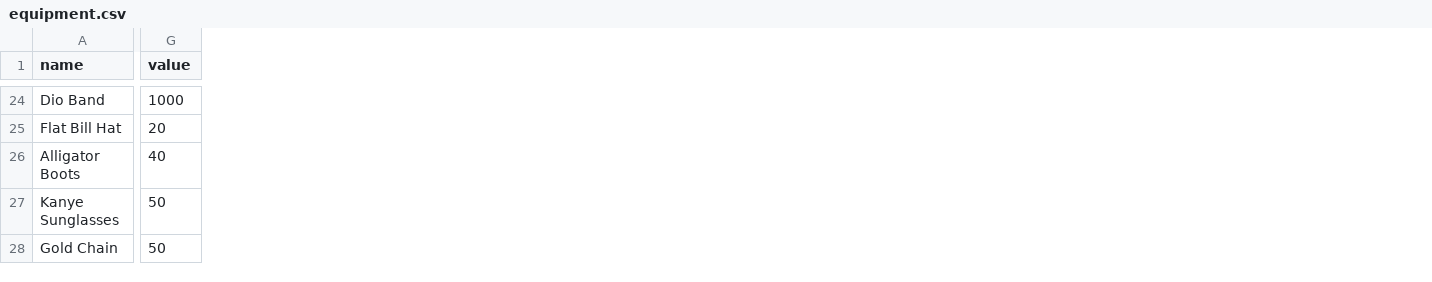
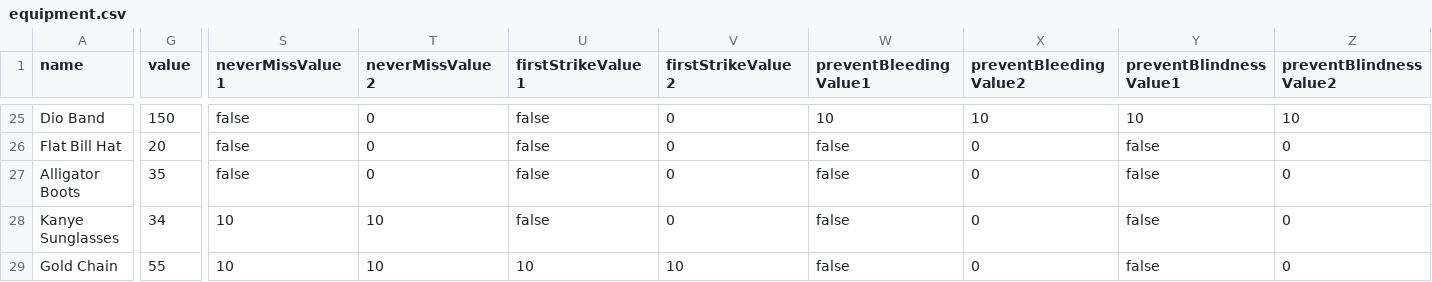
Before and after one commit to alexchandler100/BerryTreeGame, a CSV file: data/csv-files/equipment.csv, drawn as a sheet; only a part is shown, gaps mark what is left out; addresses are those after the commit; the diff covers the shown part only; the diff names each change by its address in the sheet, - before the commit and + after, or states it on an @@ line.

```diff
--- a/data/csv-files/equipment.csv
+++ b/data/csv-files/equipment.csv
+column S (neverMissValue1), rows 25-29: false | false | false | 10 | 10
+column T (neverMissValue2), rows 25-29: 0 | 0 | 0 | 10 | 10
+column U (firstStrikeValue1), rows 25-29: false | false | false | false | 10
+column V (firstStrikeValue2), rows 25-29: 0 | 0 | 0 | 0 | 10
+column W (preventBleedingValue1), rows 25-29: 10 | false | false | false | false
+column X (preventBleedingValue2), rows 25-29: 10 | 0 | 0 | 0 | 0
+column Y (preventBlindnessValue1), rows 25-29: 10 | false | false | false | false
+column Z (preventBlindnessValue2), rows 25-29: 10 | 0 | 0 | 0 | 0
-G25 (value): 1000
+G25 (value): 150
-G27 (value): 40
+G27 (value): 35
-G28 (value): 50
+G28 (value): 34
-G29 (value): 50
+G29 (value): 55
```
Also changed, not shown: 1 added row and 64 edited cells elsewhere in this file, 11 other files.
